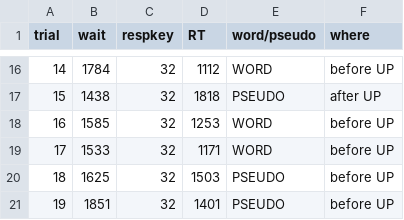
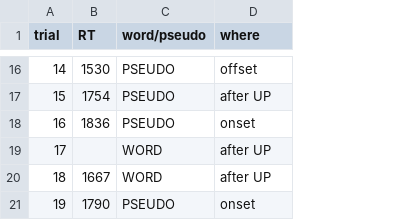
Before and after one commit to carlottamarianna/lexphon, a CSV file: lexphon_results.csv, drawn as a sheet; only a part is shown, gaps mark what is left out; removed rows and columns are numbered as before the commit, all else as after; the diff covers the shown part only; the diff names each change by its address in the sheet, - before the commit and + after, or states it on an @@ line.

```diff
--- a/lexphon_results.csv
+++ b/lexphon_results.csv
-column B (wait), rows 16-21: 1784 | 1438 | 1585 | 1533 | 1625 | 1851
-column C (respkey), rows 16-21: all 32
-B16 (RT): 1112
+B16 (RT): 1530
-C16 (word/pseudo): WORD
+C16 (word/pseudo): PSEUDO
-D16 (where): before UP
+D16 (where): offset
-B17 (RT): 1818
+B17 (RT): 1754
-B18 (RT): 1253
+B18 (RT): 1836
-C18 (word/pseudo): WORD
+C18 (word/pseudo): PSEUDO
-D18 (where): before UP
+D18 (where): onset
-B19 (RT): 1171
+B19 (RT): (empty)
-D19:D20 (where): before UP
+D19:D20 (where): after UP
-B20 (RT): 1503
+B20 (RT): 1667
-C20 (word/pseudo): PSEUDO
+C20 (word/pseudo): WORD
-B21 (RT): 1401
+B21 (RT): 1790
-D21 (where): before UP
+D21 (where): onset
```
Also changed, not shown: 34 edited cells elsewhere in this file, 21 other files.
